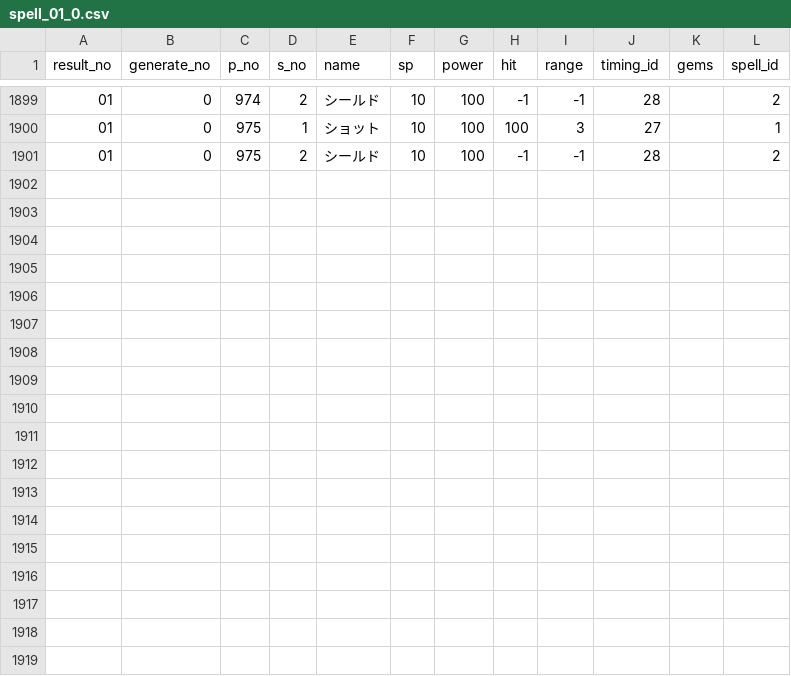
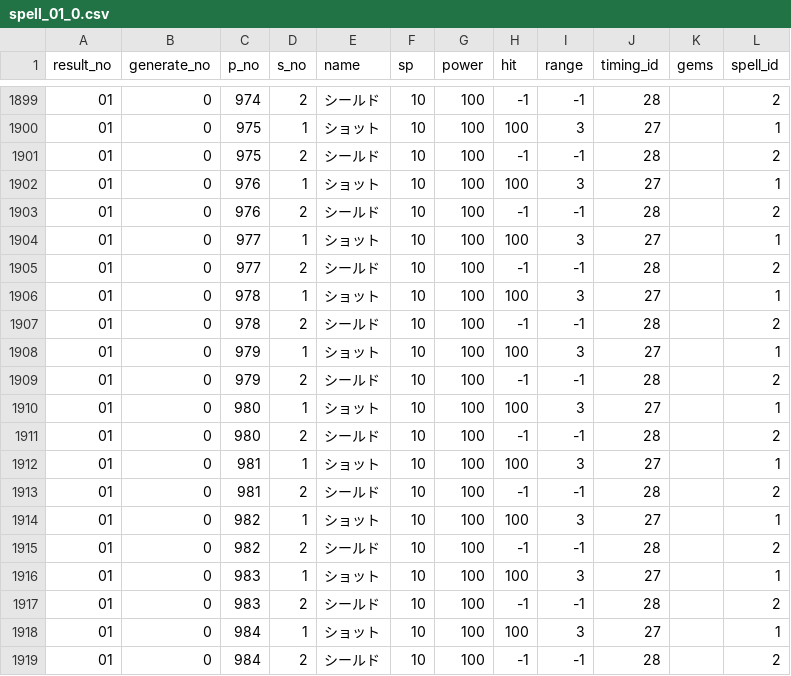
Before and after one commit to white-mns/hmtm_parse, a CSV file: output/chara/spell_01_0.csv, drawn as a sheet; only a part is shown, gaps mark what is left out; the diff names each change by its address in the sheet, - before the commit and + after, or states it on an @@ line.

```diff
--- a/output/chara/spell_01_0.csv
+++ b/output/chara/spell_01_0.csv
+row 1902: 01 | 0 | 976 | 1 | ショット | 10 | 100 | 100 | 3 | 27 |  | 1
+row 1903: 01 | 0 | 976 | 2 | シールド | 10 | 100 | -1 | -1 | 28 |  | 2
+row 1904: 01 | 0 | 977 | 1 | ショット | 10 | 100 | 100 | 3 | 27 |  | 1
+row 1905: 01 | 0 | 977 | 2 | シールド | 10 | 100 | -1 | -1 | 28 |  | 2
+row 1906: 01 | 0 | 978 | 1 | ショット | 10 | 100 | 100 | 3 | 27 |  | 1
+row 1907: 01 | 0 | 978 | 2 | シールド | 10 | 100 | -1 | -1 | 28 |  | 2
+row 1908: 01 | 0 | 979 | 1 | ショット | 10 | 100 | 100 | 3 | 27 |  | 1
+row 1909: 01 | 0 | 979 | 2 | シールド | 10 | 100 | -1 | -1 | 28 |  | 2
+row 1910: 01 | 0 | 980 | 1 | ショット | 10 | 100 | 100 | 3 | 27 |  | 1
+row 1911: 01 | 0 | 980 | 2 | シールド | 10 | 100 | -1 | -1 | 28 |  | 2
+row 1912: 01 | 0 | 981 | 1 | ショット | 10 | 100 | 100 | 3 | 27 |  | 1
+row 1913: 01 | 0 | 981 | 2 | シールド | 10 | 100 | -1 | -1 | 28 |  | 2
+row 1914: 01 | 0 | 982 | 1 | ショット | 10 | 100 | 100 | 3 | 27 |  | 1
+row 1915: 01 | 0 | 982 | 2 | シールド | 10 | 100 | -1 | -1 | 28 |  | 2
+row 1916: 01 | 0 | 983 | 1 | ショット | 10 | 100 | 100 | 3 | 27 |  | 1
+row 1917: 01 | 0 | 983 | 2 | シールド | 10 | 100 | -1 | -1 | 28 |  | 2
+row 1918: 01 | 0 | 984 | 1 | ショット | 10 | 100 | 100 | 3 | 27 |  | 1
+row 1919: 01 | 0 | 984 | 2 | シールド | 10 | 100 | -1 | -1 | 28 |  | 2
```
Also changed, not shown: output/chara/equip_01_0.csv, output/chara/item_01_0.csv, 4 other files.
